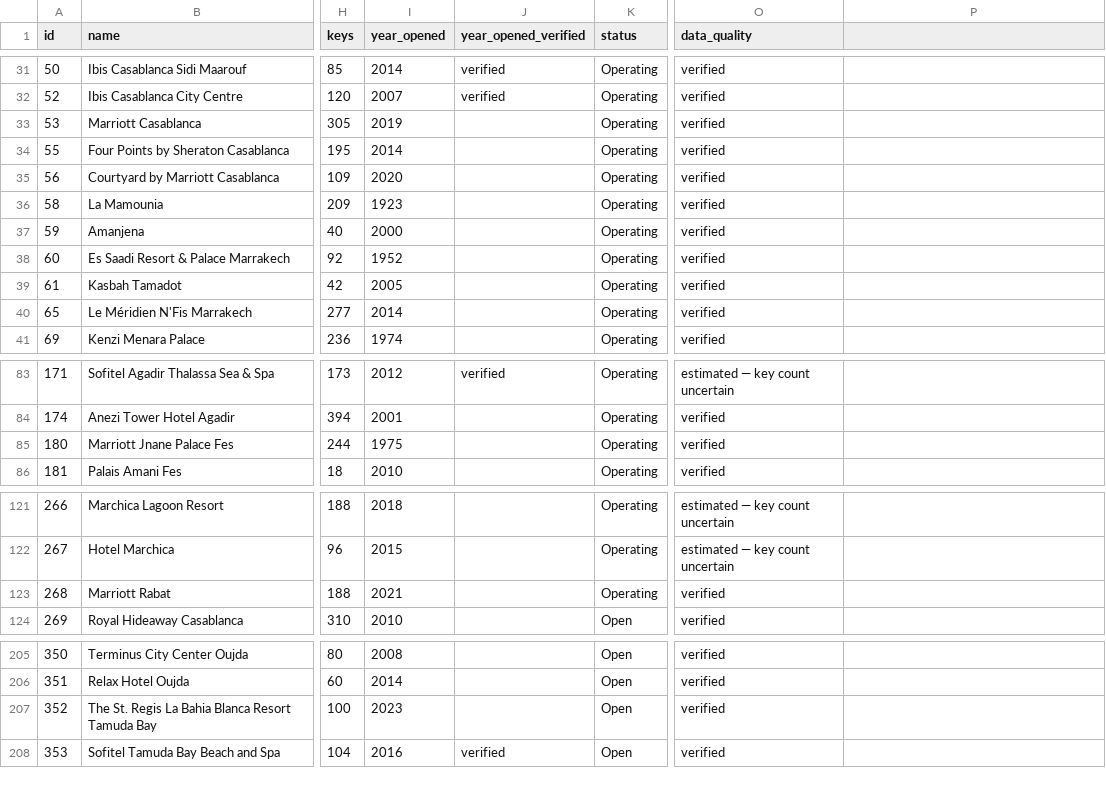
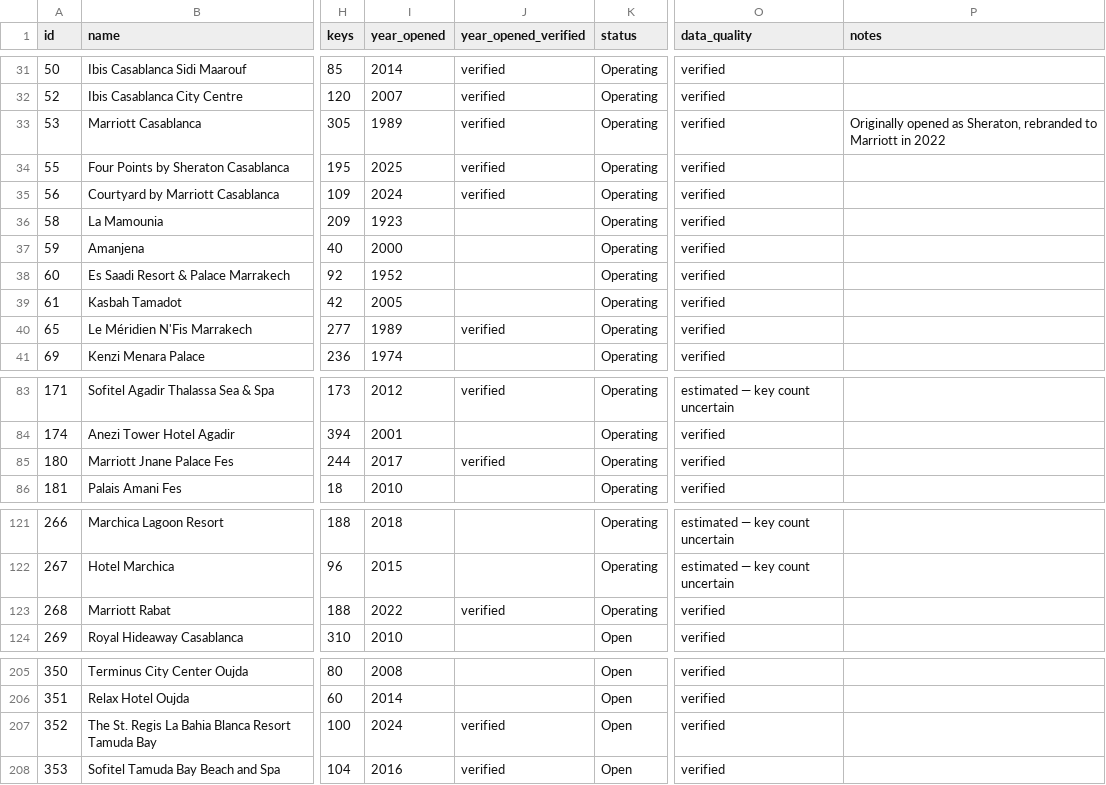
Before and after one commit to oaddahre/hospitalityiq, a CSV file: hotels.csv, drawn as a sheet; only a part is shown, gaps mark what is left out; the diff names each change by its address in the sheet, - before the commit and + after, or states it on an @@ line.

```diff
--- a/hotels.csv
+++ b/hotels.csv
-P1: (empty)
+P1: notes
-I33 (year_opened): 2019
+I33 (year_opened): 1989
-J33:J35 (year_opened_verified): (empty)
+J33:J35 (year_opened_verified): verified
-P33 (notes): (empty)
+P33 (notes): Originally opened as Sheraton, rebranded to Marriott in 2022
-I34 (year_opened): 2014
+I34 (year_opened): 2025
-I35 (year_opened): 2020
+I35 (year_opened): 2024
-I40 (year_opened): 2014
+I40 (year_opened): 1989
-J40 (year_opened_verified): (empty)
+J40 (year_opened_verified): verified
-I85 (year_opened): 1975
+I85 (year_opened): 2017
-J85 (year_opened_verified): (empty)
+J85 (year_opened_verified): verified
-I123 (year_opened): 2021
+I123 (year_opened): 2022
-J123 (year_opened_verified): (empty)
+J123 (year_opened_verified): verified
-I207 (year_opened): 2023
+I207 (year_opened): 2024
-J207 (year_opened_verified): (empty)
+J207 (year_opened_verified): verified
```
